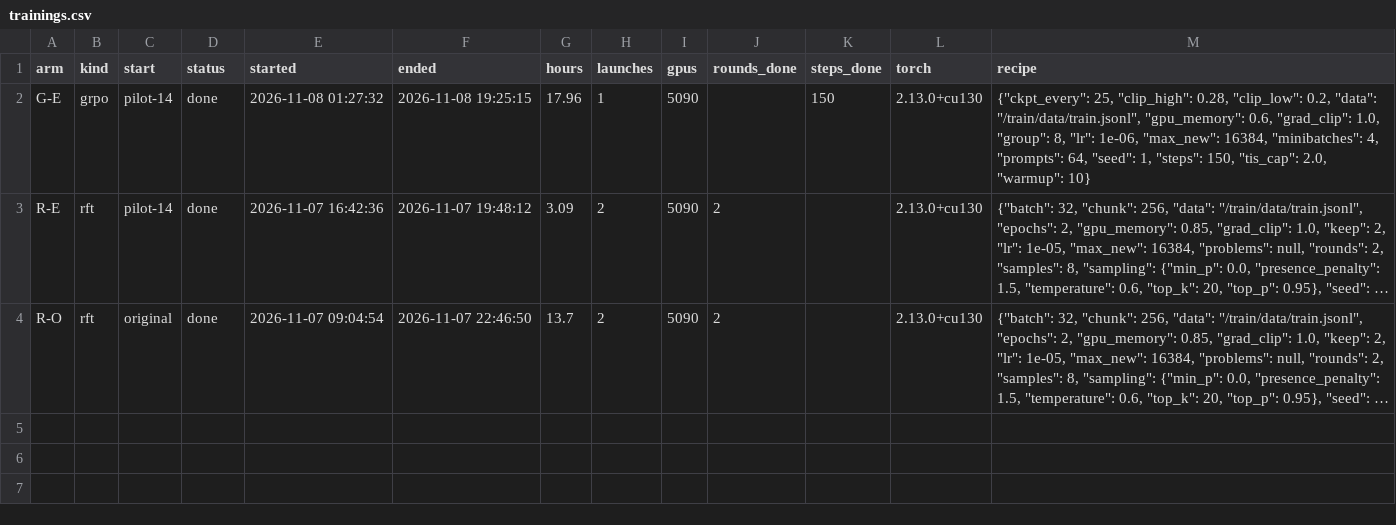
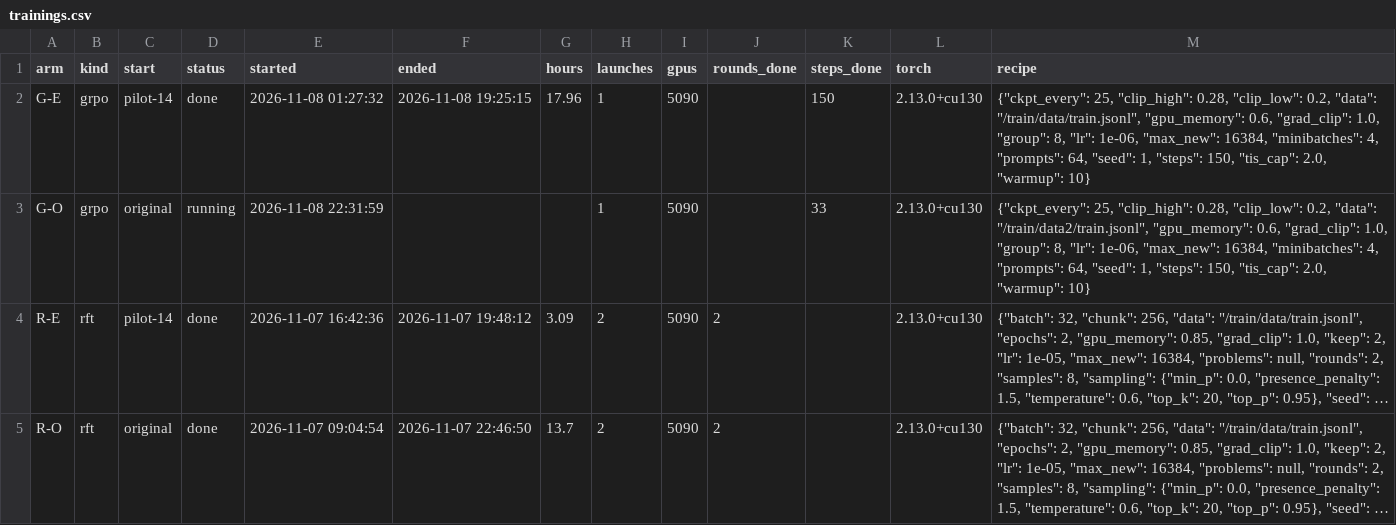
Before and after one commit to XLRA/weight-space-coding, a CSV file: paper/data/trainings.csv, drawn as a sheet; long unchanged cells end in …; the diff names each change by its address in the sheet, - before the commit and + after, or states it on an @@ line.

```diff
--- a/paper/data/trainings.csv
+++ b/paper/data/trainings.csv
+row 3: G-O | grpo | original | running | 2026-11-08 22:31:59 |  |  | 1 | 5090 |  | 33 | 2.13.0+cu130 | {"ckpt_every": 25, "clip_high": 0.28, "clip_low": 0.2, "data": "/train/data2/train.jsonl", "gpu_memory": 0.6, "grad_clip": 1.0, "group": 8, "lr": 1e-06, "max_new": 16384, "minibatches": 4, "prompts": 64, "seed": 1, "steps": 150, "tis_cap": 2.0, "warmup": 10}
```
Also changed, not shown: paper/data/evals.csv, paper/data/lineage.csv, 27 other files.
